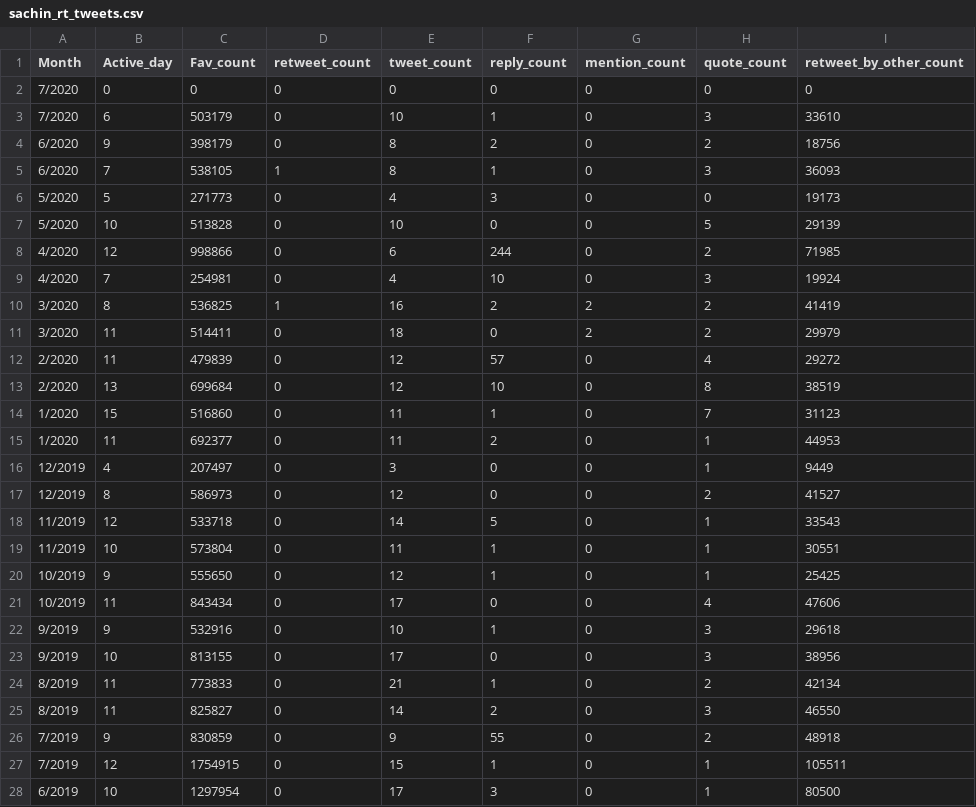
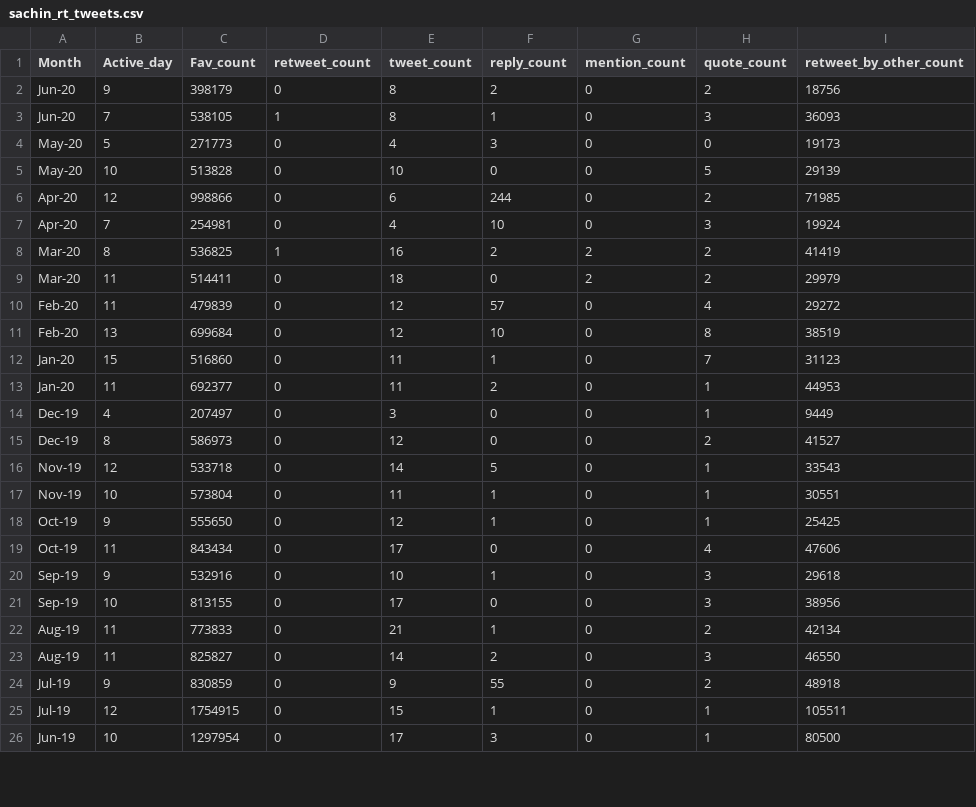
Before and after one commit to SrijanDas/hmm, a CSV file: data/observation/sachin_rt_tweets.csv, drawn as a sheet; only a part is shown; the diff covers the shown part only.

```diff
--- a/data/observation/sachin_rt_tweets.csv
+++ b/data/observation/sachin_rt_tweets.csv
@@ -1,28 +1,26 @@
 Month,Active_day,Fav_count,retweet_count,tweet_count,reply_count,mention_count,quote_count,retweet_by_other_count
-7/2020,0,0,0,0,0,0,0,0
-7/2020,6,503179,0,10,1,0,3,33610
-6/2020,9,398179,0,8,2,0,2,18756
-6/2020,7,538105,1,8,1,0,3,36093
-5/2020,5,271773,0,4,3,0,0,19173
-5/2020,10,513828,0,10,0,0,5,29139
-4/2020,12,998866,0,6,244,0,2,71985
-4/2020,7,254981,0,4,10,0,3,19924
-3/2020,8,536825,1,16,2,2,2,41419
-3/2020,11,514411,0,18,0,2,2,29979
-2/2020,11,479839,0,12,57,0,4,29272
-2/2020,13,699684,0,12,10,0,8,38519
-1/2020,15,516860,0,11,1,0,7,31123
-1/2020,11,692377,0,11,2,0,1,44953
-12/2019,4,207497,0,3,0,0,1,9449
-12/2019,8,586973,0,12,0,0,2,41527
-11/2019,12,533718,0,14,5,0,1,33543
-11/2019,10,573804,0,11,1,0,1,30551
-10/2019,9,555650,0,12,1,0,1,25425
-10/2019,11,843434,0,17,0,0,4,47606
-9/2019,9,532916,0,10,1,0,3,29618
-9/2019,10,813155,0,17,0,0,3,38956
-8/2019,11,773833,0,21,1,0,2,42134
-8/2019,11,825827,0,14,2,0,3,46550
-7/2019,9,830859,0,9,55,0,2,48918
-7/2019,12,1754915,0,15,1,0,1,105511
-6/2019,10,1297954,0,17,3,0,1,80500
+Jun-20,9,398179,0,8,2,0,2,18756
+Jun-20,7,538105,1,8,1,0,3,36093
+May-20,5,271773,0,4,3,0,0,19173
+May-20,10,513828,0,10,0,0,5,29139
+Apr-20,12,998866,0,6,244,0,2,71985
+Apr-20,7,254981,0,4,10,0,3,19924
+Mar-20,8,536825,1,16,2,2,2,41419
+Mar-20,11,514411,0,18,0,2,2,29979
+Feb-20,11,479839,0,12,57,0,4,29272
+Feb-20,13,699684,0,12,10,0,8,38519
+Jan-20,15,516860,0,11,1,0,7,31123
+Jan-20,11,692377,0,11,2,0,1,44953
+Dec-19,4,207497,0,3,0,0,1,9449
+Dec-19,8,586973,0,12,0,0,2,41527
+Nov-19,12,533718,0,14,5,0,1,33543
+Nov-19,10,573804,0,11,1,0,1,30551
+Oct-19,9,555650,0,12,1,0,1,25425
+Oct-19,11,843434,0,17,0,0,4,47606
+Sep-19,9,532916,0,10,1,0,3,29618
+Sep-19,10,813155,0,17,0,0,3,38956
+Aug-19,11,773833,0,21,1,0,2,42134
+Aug-19,11,825827,0,14,2,0,3,46550
+Jul-19,9,830859,0,9,55,0,2,48918
+Jul-19,12,1754915,0,15,1,0,1,105511
+Jun-19,10,1297954,0,17,3,0,1,80500
```
Also changed, not shown: 141 edited cells elsewhere in this file, data/state/sachin_rt_tweets.csv, 9 other files.
